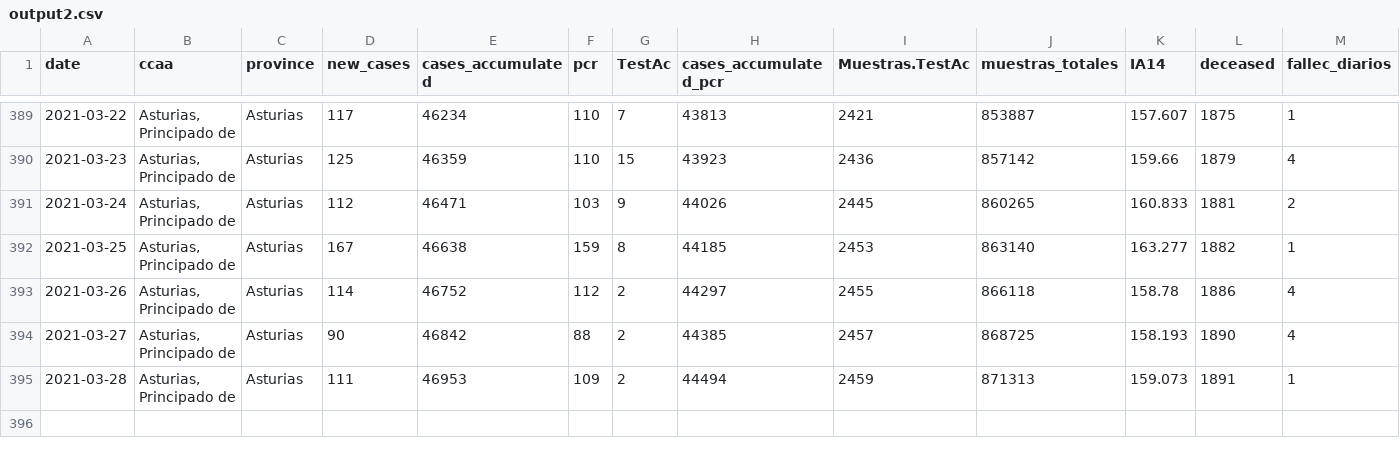
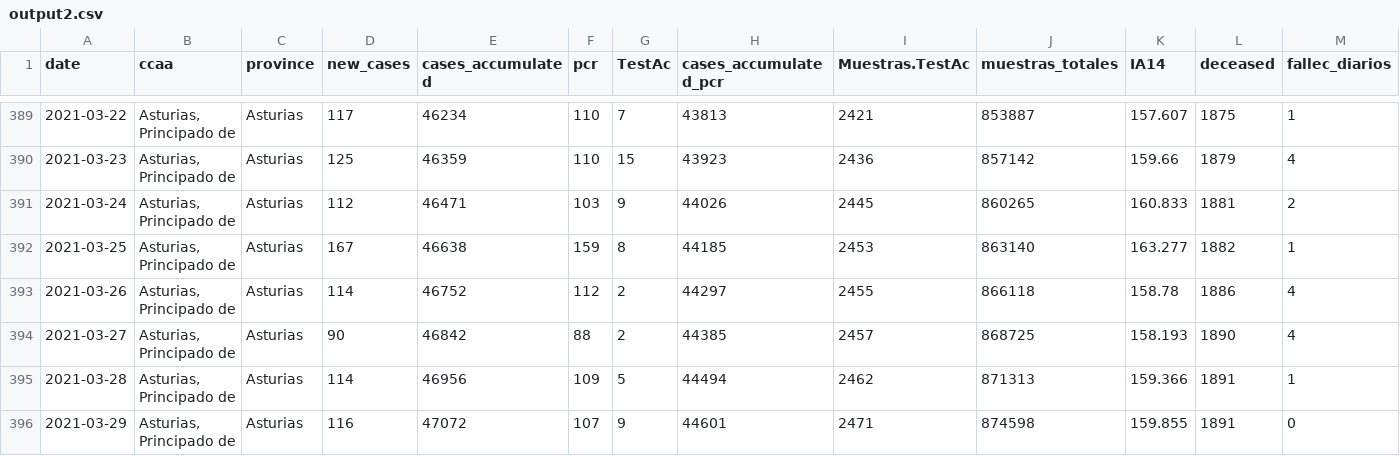
Before and after one commit to kifirifis/asturiasescovid19data, a CSV file: data/output2.csv, drawn as a sheet; only a part is shown, gaps mark what is left out; rows hold the shown columns only; the diff names each change by its address in the sheet, - before the commit and + after, or states it on an @@ line.

Commit message:
update 29-03-2021

```diff
--- a/data/output2.csv
+++ b/data/output2.csv
-D395 (new_cases): 111
+D395 (new_cases): 114
-E395 (cases_accumulated): 46953
+E395 (cases_accumulated): 46956
-G395 (TestAc): 2
+G395 (TestAc): 5
-I395 (Muestras.TestAc): 2459
+I395 (Muestras.TestAc): 2462
-K395 (IA14): 159.073
+K395 (IA14): 159.366
+row 396: 2021-03-29 | Asturias, Principado de | Asturias | 116 | 47072 | 107 | 9 | 44601 | 2471 | 874598 | 159.855 | 1891 | 0
```
